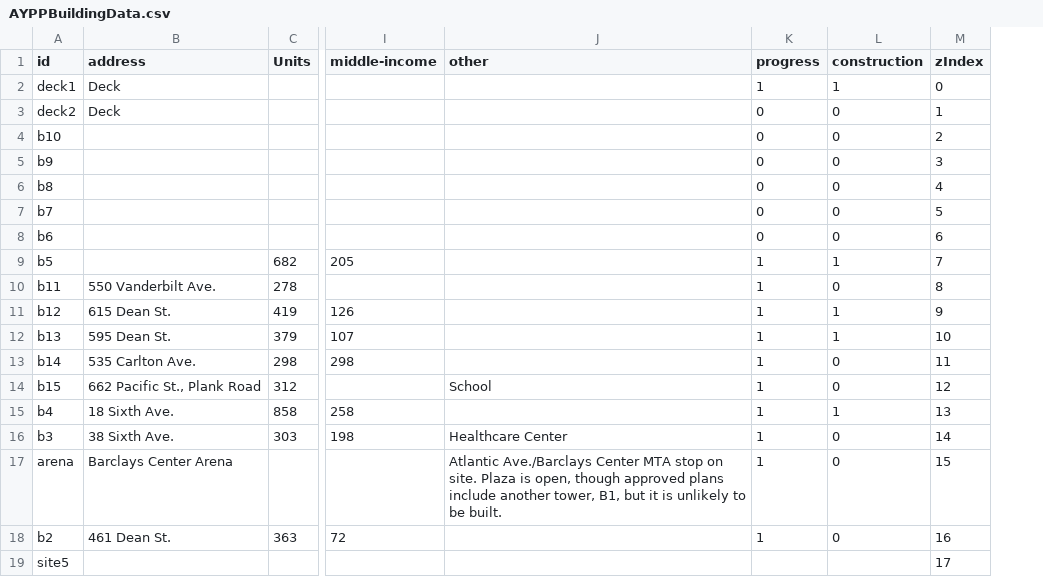
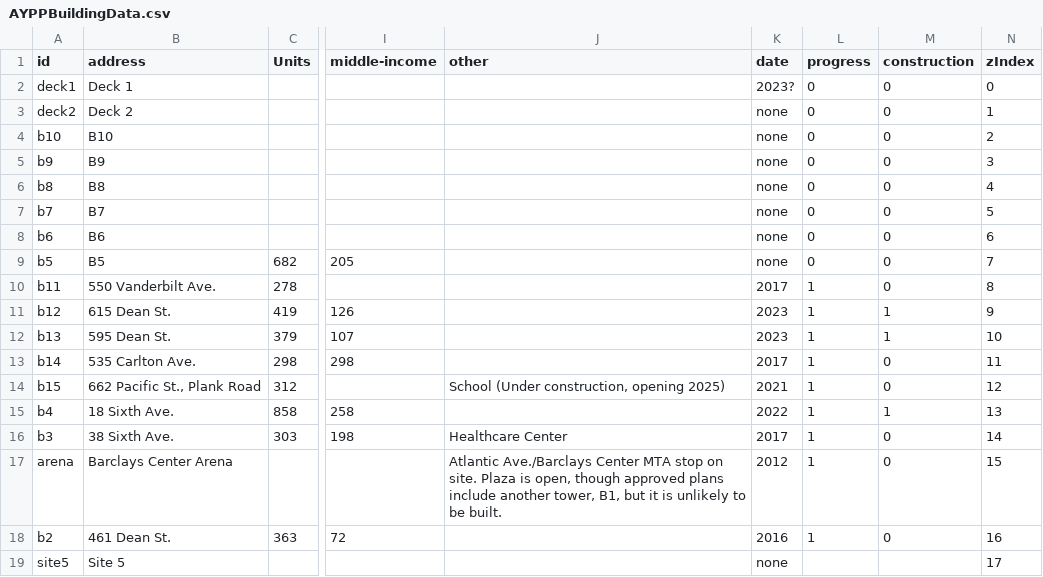
Before and after one commit to musa-611-fall-2022/final-project, a CSV file: site/data/AYPPBuildingData.csv, drawn as a sheet; only a part is shown, gaps mark what is left out; addresses are those after the commit; the diff names each change by its address in the sheet, - before the commit and + after, or states it on an @@ line.

```diff
--- a/site/data/AYPPBuildingData.csv
+++ b/site/data/AYPPBuildingData.csv
+column K (date), rows 2-19: 2023? | none | none | none | none | none | none | none | 2017 | 2023 | 2023 | 2017 | 2021 | 2022 | 2017 | 2012 | 2016 | none
-B2 (address): Deck
+B2 (address): Deck 1
-L2 (progress): 1
+L2 (progress): 0
-M2 (construction): 1
+M2 (construction): 0
-B3 (address): Deck
+B3 (address): Deck 2
-B4 (address): (empty)
+B4 (address): B10
-B5 (address): (empty)
+B5 (address): B9
-B6 (address): (empty)
+B6 (address): B8
-B7 (address): (empty)
+B7 (address): B7
-B8 (address): (empty)
+B8 (address): B6
-B9 (address): (empty)
+B9 (address): B5
-L9 (progress): 1
+L9 (progress): 0
-M9 (construction): 1
+M9 (construction): 0
-J14 (other): School
+J14 (other): School (Under construction, opening 2025)
-B19 (address): (empty)
+B19 (address): Site 5
```
Also changed, not shown: 3 other files.
